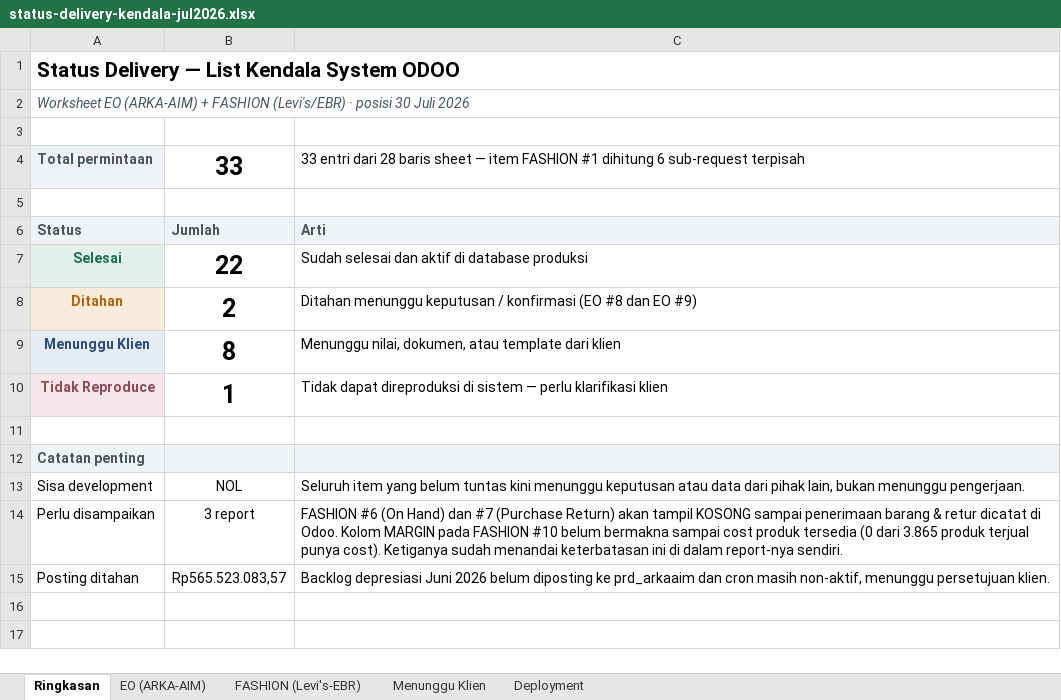
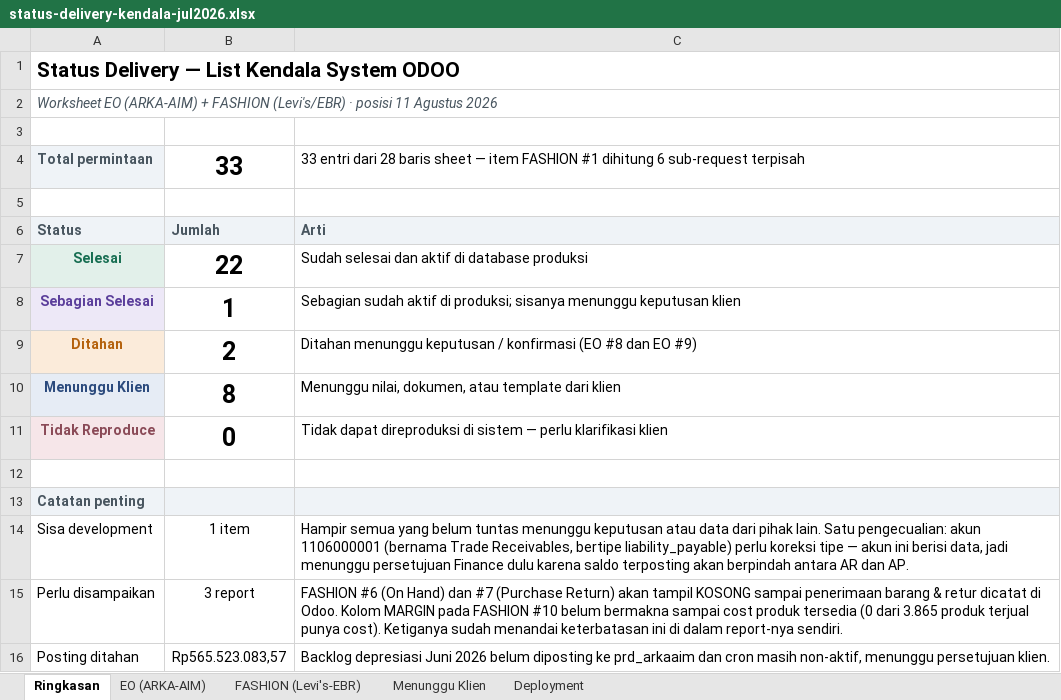
Before and after one commit to sarangrumah/odoo-platform, an Excel workbook: docs/status-delivery-kendala-jul2026.xlsx, sheet Ringkasan, drawn as a sheet; values as stored, in another font and other column widths than the file's, no borders; addresses are those after the commit; the diff names each change by its address in the sheet, - before the commit and + after, or states it on an @@ line.

```diff
--- a/docs/status-delivery-kendala-jul2026.xlsx (sheet Ringkasan)
+++ b/docs/status-delivery-kendala-jul2026.xlsx (sheet Ringkasan)
-A2: …· posisi 30 Juli 2026
+A2: …· posisi 11 Agustus 2026
+row 8: Sebagian Selesai | 1 | Sebagian sudah aktif di produksi; sisanya menunggu keputusan klien
-B11: 1
+B11: 0
-B14: NOL
+B14: 1 item
-C14: Seluruh item yang belum tuntas kini menunggu keputusan atau data dari pihak lain, bukan menunggu pengerjaan.
+C14: Hampir semua yang belum tuntas menunggu keputusan atau data dari pihak lain. Satu pengecualian: akun 1106000001 (bernama Trade Receivables, bertipe liability_payable) perlu koreksi tipe — akun ini berisi data, jadi menunggu persetujuan Finance dulu karena saldo terposting akan berpindah antara AR dan AP.
```
Also changed, not shown: sheet Deployment, sheet Menunggu Klien, sheet EO (ARKA-AIM), 2 other files.
